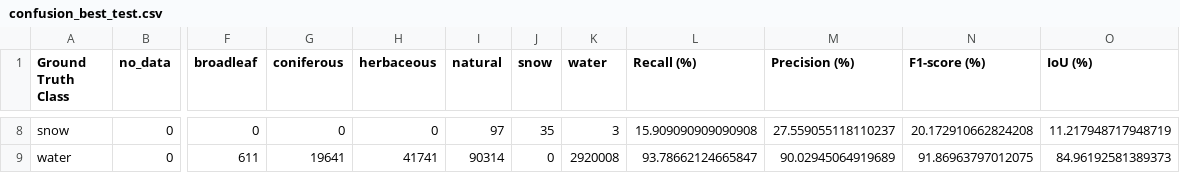
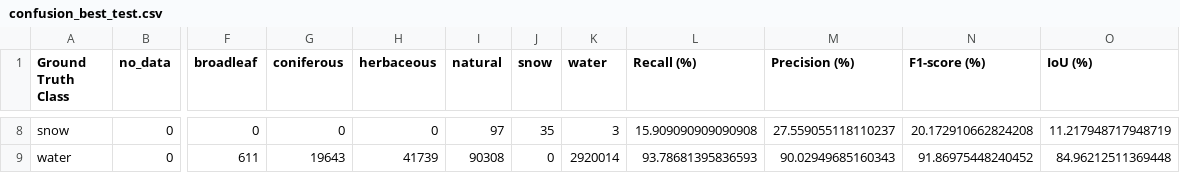
Before and after one commit to elizabeth-wolfsohn/land-cover-predictive-modeling-from-satellite-images, a CSV file: results/unet_resnet50/confusion_best_test.csv, drawn as a sheet; only a part is shown, gaps mark what is left out; the diff covers the shown part only; the diff names each change by its address in the sheet, - before the commit and + after, or states it on an @@ line.

```diff
--- a/results/unet_resnet50/confusion_best_test.csv
+++ b/results/unet_resnet50/confusion_best_test.csv
-G9 (coniferous): 19641
+G9 (coniferous): 19643
-H9 (herbaceous): 41741
+H9 (herbaceous): 41739
-I9 (natural): 90314
+I9 (natural): 90308
-K9 (water): 2920008
+K9 (water): 2920014
-L9 (Recall (%)): 93.78662124665847
+L9 (Recall (%)): 93.78681395836593
-M9 (Precision (%)): 90.02945064919689
+M9 (Precision (%)): 90.02949685160343
-N9 (F1-score (%)): 91.86963797012075
+N9 (F1-score (%)): 91.86975448240452
-O9 (IoU (%)): 84.96192581389373
+O9 (IoU (%)): 84.96212511369448
```
Also changed, not shown: 57 edited cells elsewhere in this file, results/random_forest/confusion_rf_test.csv, 22 other files.
